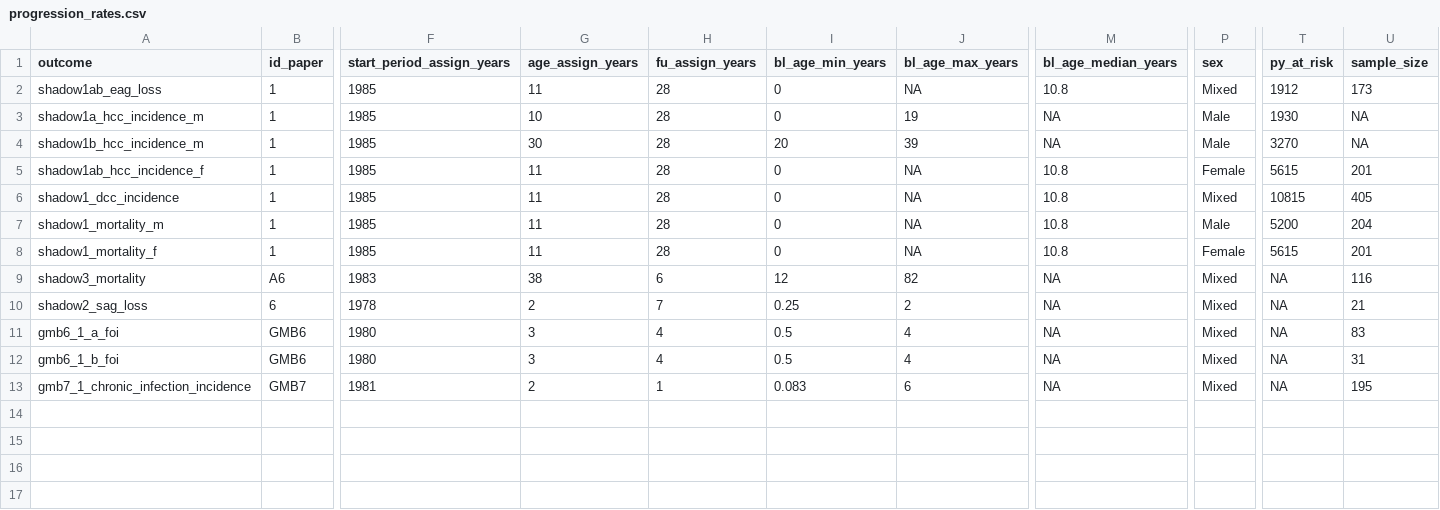
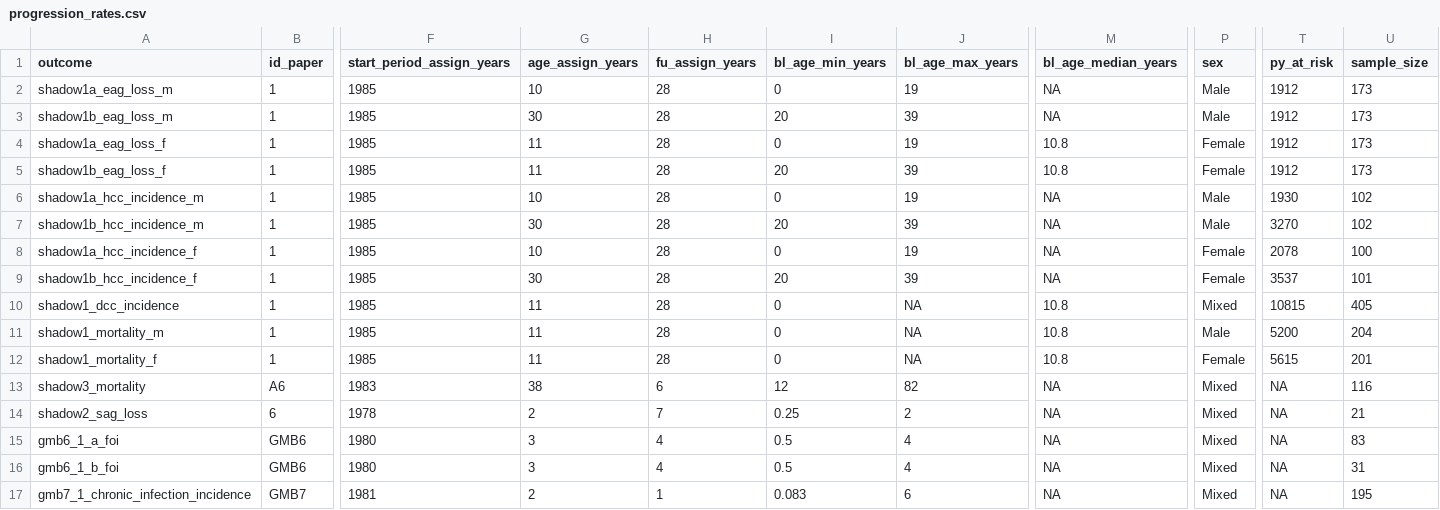
Before and after one commit to NoSchID/gambia_data_analysis, a CSV file: data_clean/progression_rates.csv, drawn as a sheet; only a part is shown, gaps mark what is left out; addresses are those after the commit; rows hold the shown columns only; the diff names each change by its address in the sheet, - before the commit and + after, or states it on an @@ line.

```diff
--- a/data_clean/progression_rates.csv
+++ b/data_clean/progression_rates.csv
+row 2: shadow1a_eag_loss_m | 1 | 1985 | 10 | 28 | 0 | 19 | NA | Male | 1912 | 173
+row 3: shadow1b_eag_loss_m | 1 | 1985 | 30 | 28 | 20 | 39 | NA | Male | 1912 | 173
-A4 (outcome): shadow1ab_eag_loss
+A4 (outcome): shadow1a_eag_loss_f
-J4 (bl_age_max_years): NA
+J4 (bl_age_max_years): 19
-P4 (sex): Mixed
+P4 (sex): Female
+row 5: shadow1b_eag_loss_f | 1 | 1985 | 11 | 28 | 20 | 39 | 10.8 | Female | 1912 | 173
-U6:U7 (sample_size): NA
+U6:U7 (sample_size): 102
-A8 (outcome): shadow1ab_hcc_incidence_f
+A8 (outcome): shadow1a_hcc_incidence_f
-G8 (age_assign_years): 11
+G8 (age_assign_years): 10
-J8 (bl_age_max_years): NA
+J8 (bl_age_max_years): 19
-M8 (bl_age_median_years): 10.8
+M8 (bl_age_median_years): NA
-T8 (py_at_risk): 5615
+T8 (py_at_risk): 2078
-U8 (sample_size): 201
+U8 (sample_size): 100
+row 9: shadow1b_hcc_incidence_f | 1 | 1985 | 30 | 28 | 20 | 39 | NA | Female | 3537 | 101
```
Also changed, not shown: data_clean/mtct_risk.csv, data_raw/natural_history_progression_rates.csv, 1 other file.
